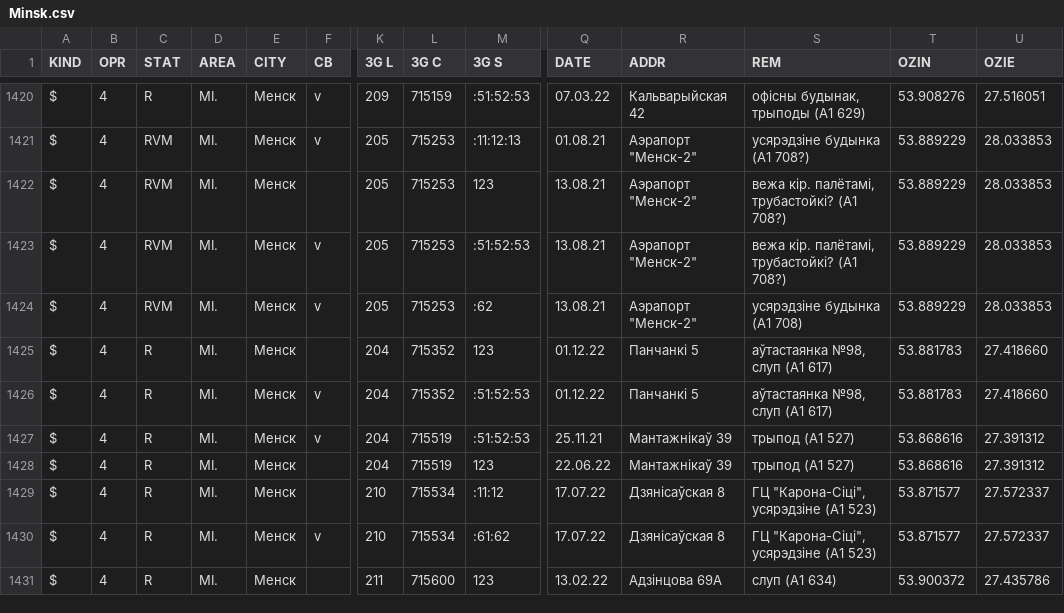
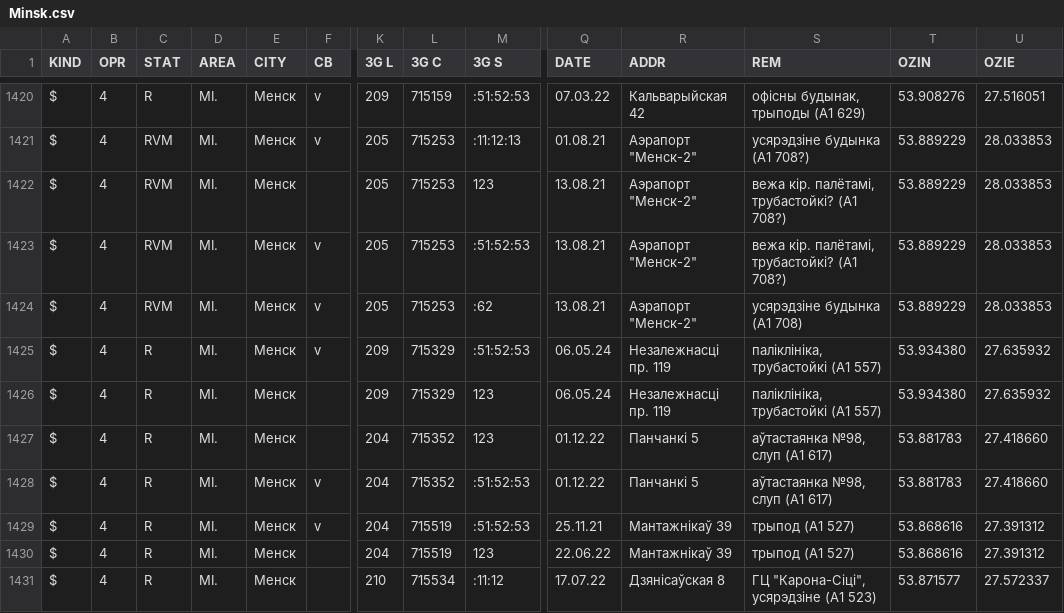
Before and after one commit to BYCellDatabase/csv, a CSV file: beCloud/Minsk.csv, drawn as a sheet; only a part is shown, gaps mark what is left out; the shorter side is filled out with more unchanged rows; rows hold the shown columns only; the diff names each change by its address in the sheet, - before the commit and + after, or states it on an @@ line.

Commit message:
6 files | M MTS/Minsk.csv, M MTS/Mio.csv, M Velcom/Minsk.csv, M beCloud/Minsk.csv, M life/Minsk.csv, M life/Mio.csv

```diff
--- a/beCloud/Minsk.csv
+++ b/beCloud/Minsk.csv
+row 1425: $ | 4 | R | MI. | Менск | v | 209 | 715329 | :51:52:53 | 06.05.24 | Незалежнасці пр. 119 | паліклініка, трубастойкі (А1 557) | 53.934380 | 27.635932
+row 1426: $ | 4 | R | MI. | Менск |  | 209 | 715329 | 123 | 06.05.24 | Незалежнасці пр. 119 | паліклініка, трубастойкі (А1 557) | 53.934380 | 27.635932
```
Also changed, not shown: MTS/Minsk.csv, MTS/Mio.csv, 3 other files.
